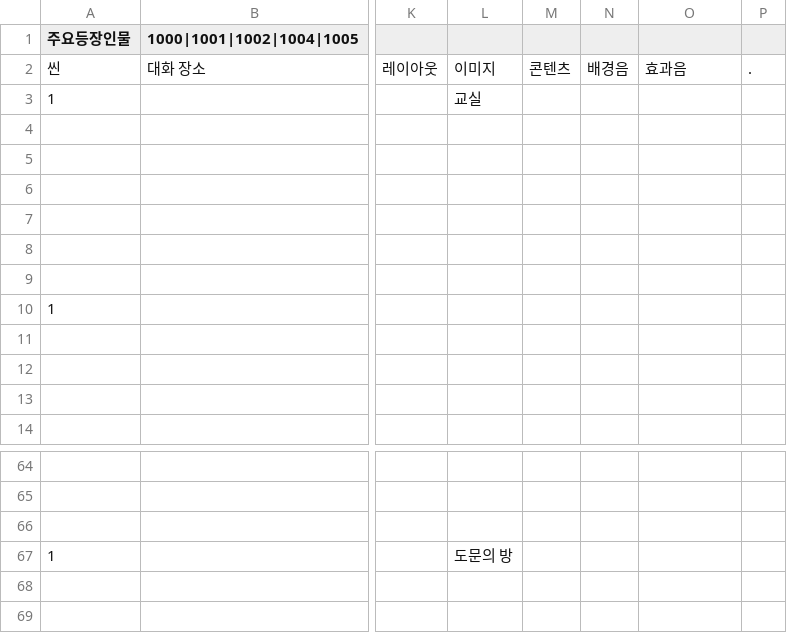
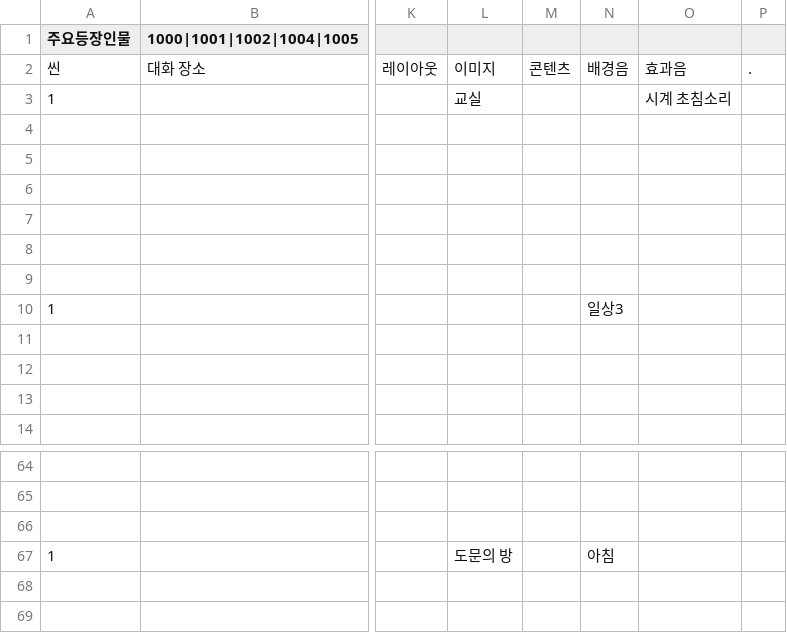
Before and after one commit to sopipc167/UnSleep, a CSV file: UnSleep/Assets/Resources/epi_csv/epi_4.csv, drawn as a sheet; only a part is shown, gaps mark what is left out; the diff names each change by its address in the sheet, - before the commit and + after, or states it on an @@ line.

```diff
--- a/UnSleep/Assets/Resources/epi_csv/epi_4.csv
+++ b/UnSleep/Assets/Resources/epi_csv/epi_4.csv
-O3: (empty)
+O3: 시계 초침소리
-N10: (empty)
+N10: 일상3
-N67: (empty)
+N67: 아침
```
Also changed, not shown: UnSleep/Assets/Resources/epi_csv/epi_2.csv, UnSleep/Assets/Resources/epi_csv/epi_3.csv, 4 other files.
